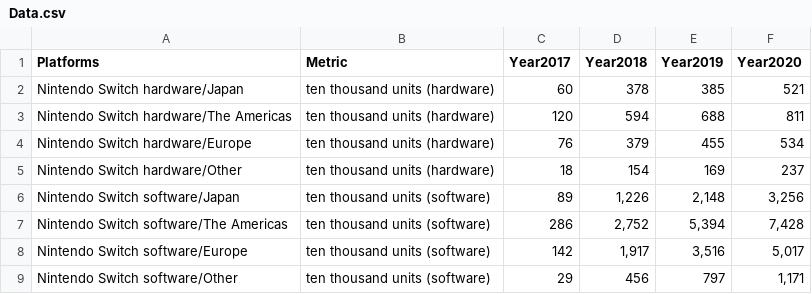
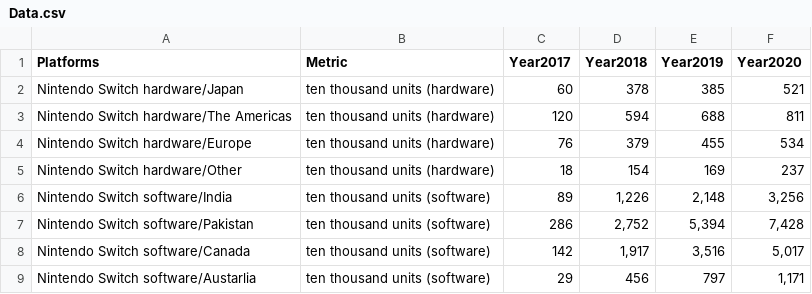
Before and after one commit to Nchhabra-200460595/FinalProjectBDAT1004, a CSV file: Data.csv, drawn as a sheet.

Commit message:
Update Data.csv

```diff
--- a/Data.csv
+++ b/Data.csv
@@ -5,5 +5,5 @@ Nintendo Switch hardware/Europe,ten thousand units (hardware),76,379,455,534
 Nintendo Switch hardware/Other,ten thousand units (hardware),18,154,169,237
-Nintendo Switch software/Japan,ten thousand units (software),89,"1,226","2,148","3,256"
-Nintendo Switch software/The Americas,ten thousand units (software),286,"2,752","5,394","7,428"
-Nintendo Switch software/Europe,ten thousand units (software),142,"1,917","3,516","5,017"
-Nintendo Switch software/Other,ten thousand units (software),29,456,797,"1,171"
+Nintendo Switch software/India,ten thousand units (software),89,"1,226","2,148","3,256"
+Nintendo Switch software/Pakistan,ten thousand units (software),286,"2,752","5,394","7,428"
+Nintendo Switch software/Canada,ten thousand units (software),142,"1,917","3,516","5,017"
+Nintendo Switch software/Austarlia,ten thousand units (software),29,456,797,"1,171"
```
